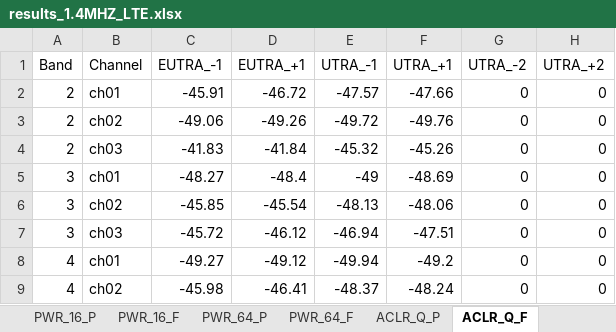
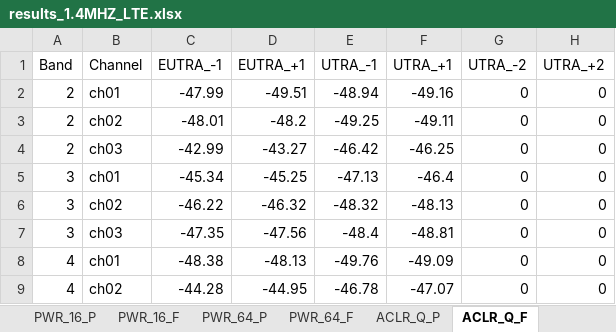
Before and after one commit to d1658999/instruments_GUI, an Excel workbook: results_1.4MHZ_LTE.xlsx, sheet ACLR_Q_F, drawn as a sheet; only a part is shown; values as stored, in another font and other column widths than the file's, no borders; charts and pictures not drawn; the diff covers the shown part only; the diff names each change by its address in the sheet, - before the commit and + after, or states it on an @@ line.

```diff
--- a/results_1.4MHZ_LTE.xlsx (sheet ACLR_Q_F)
+++ b/results_1.4MHZ_LTE.xlsx (sheet ACLR_Q_F)
-C2 (EUTRA_-1): -45.91
+C2 (EUTRA_-1): -47.99
-D2 (EUTRA_+1): -46.72
+D2 (EUTRA_+1): -49.51
-E2 (UTRA_-1): -47.57
+E2 (UTRA_-1): -48.94
-F2 (UTRA_+1): -47.66
+F2 (UTRA_+1): -49.16
-C3 (EUTRA_-1): -49.06
+C3 (EUTRA_-1): -48.01
-D3 (EUTRA_+1): -49.26
+D3 (EUTRA_+1): -48.2
-E3 (UTRA_-1): -49.72
+E3 (UTRA_-1): -49.25
-F3 (UTRA_+1): -49.76
+F3 (UTRA_+1): -49.11
-C4 (EUTRA_-1): -41.83
+C4 (EUTRA_-1): -42.99
-D4 (EUTRA_+1): -41.84
+D4 (EUTRA_+1): -43.27
-E4 (UTRA_-1): -45.32
+E4 (UTRA_-1): -46.42
-F4 (UTRA_+1): -45.26
+F4 (UTRA_+1): -46.25
-C5 (EUTRA_-1): -48.27
+C5 (EUTRA_-1): -45.34
-D5 (EUTRA_+1): -48.4
+D5 (EUTRA_+1): -45.25
-E5 (UTRA_-1): -49
+E5 (UTRA_-1): -47.13
-F5 (UTRA_+1): -48.69
+F5 (UTRA_+1): -46.4
-C6 (EUTRA_-1): -45.85
+C6 (EUTRA_-1): -46.22
-D6 (EUTRA_+1): -45.54
+D6 (EUTRA_+1): -46.32
-E6 (UTRA_-1): -48.13
+E6 (UTRA_-1): -48.32
-F6 (UTRA_+1): -48.06
+F6 (UTRA_+1): -48.13
-C7 (EUTRA_-1): -45.72
+C7 (EUTRA_-1): -47.35
-D7 (EUTRA_+1): -46.12
+D7 (EUTRA_+1): -47.56
-E7 (UTRA_-1): -46.94
+E7 (UTRA_-1): -48.4
-F7 (UTRA_+1): -47.51
+F7 (UTRA_+1): -48.81
-C8 (EUTRA_-1): -49.27
+C8 (EUTRA_-1): -48.38
-D8 (EUTRA_+1): -49.12
+D8 (EUTRA_+1): -48.13
-E8 (UTRA_-1): -49.94
+E8 (UTRA_-1): -49.76
-F8 (UTRA_+1): -49.2
+F8 (UTRA_+1): -49.09
-C9 (EUTRA_-1): -45.98
+C9 (EUTRA_-1): -44.28
-D9 (EUTRA_+1): -46.41
+D9 (EUTRA_+1): -44.95
-E9 (UTRA_-1): -48.37
+E9 (UTRA_-1): -46.78
-F9 (UTRA_+1): -48.24
+F9 (UTRA_+1): -47.07
```
Also changed, not shown: 28 edited cells elsewhere in this sheet, sheet ACLR_16_P, sheet ACLR_Q_P, sheet ACLR_64_F, sheet ACLR_64_P, sheet ACLR_16_F, sheet EVM_64_P, 12 more sheets, charts or pictures, results_10MHZ_LTE.xlsx, results_15MHZ_LTE.xlsx, 7 other files.
